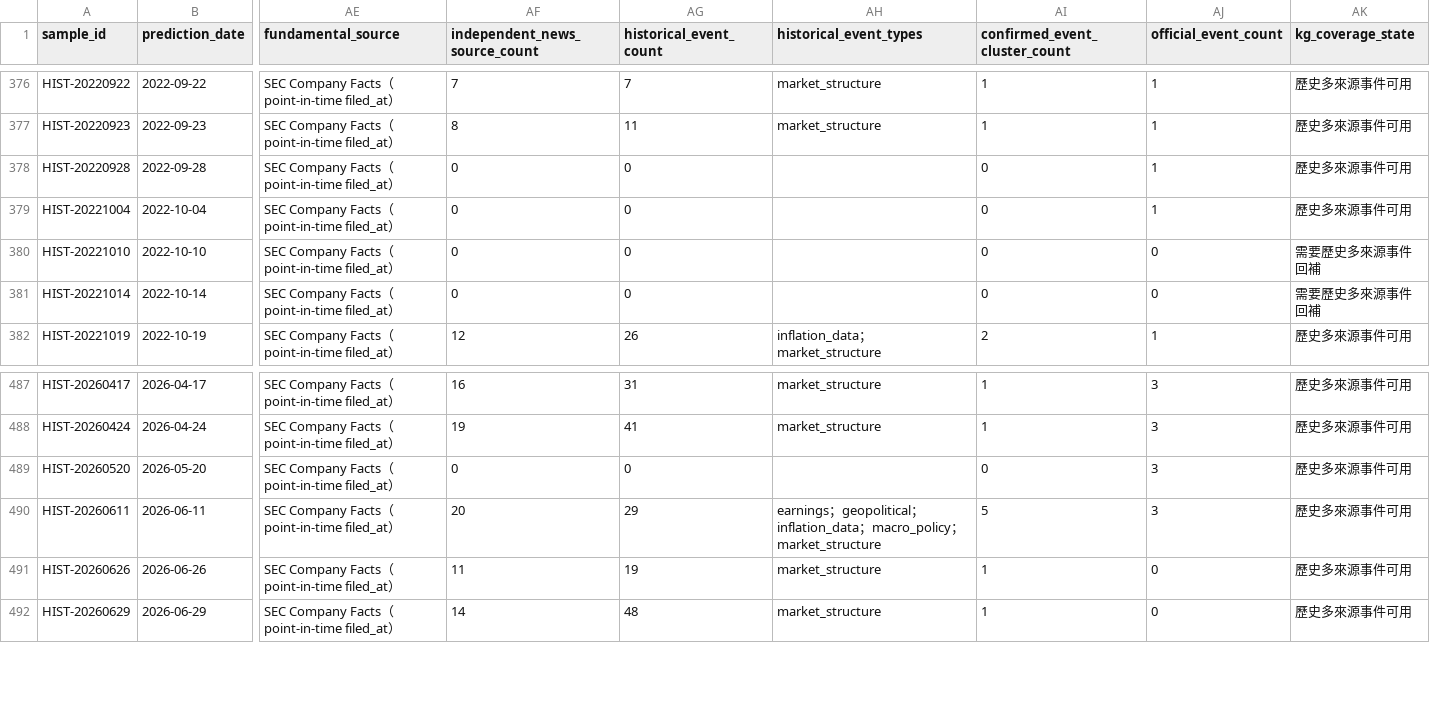
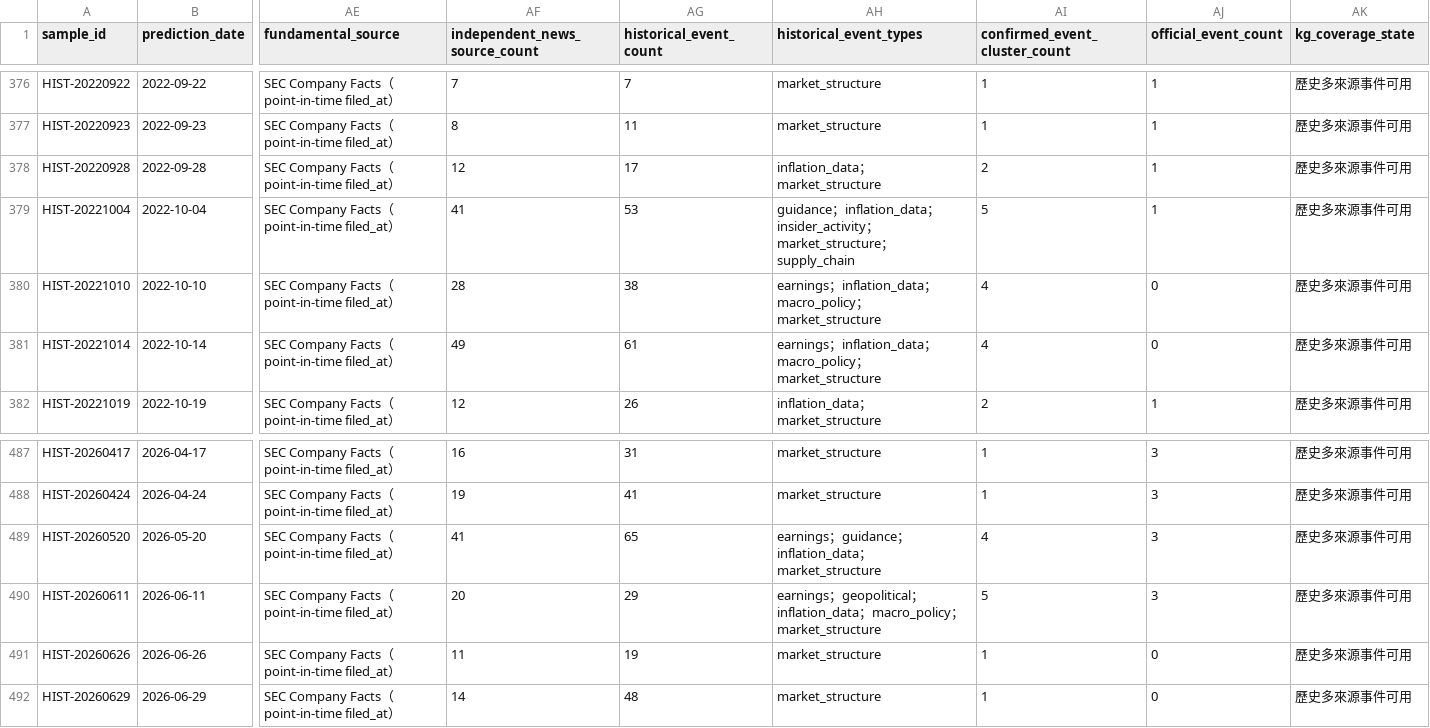
Before and after one commit to eric07079207-star/tech-market-monitor, a CSV file: data/觀察版資料/07_預測驗證/stratified_market_samples.csv, drawn as a sheet; only a part is shown, gaps mark what is left out; the diff covers the shown part only; the diff names each change by its address in the sheet, - before the commit and + after, or states it on an @@ line.

```diff
--- a/data/觀察版資料/07_預測驗證/stratified_market_samples.csv
+++ b/data/觀察版資料/07_預測驗證/stratified_market_samples.csv
-AF378 (independent_news_source_count): 0
+AF378 (independent_news_source_count): 12
-AG378 (historical_event_count): 0
+AG378 (historical_event_count): 17
-AH378 (historical_event_types): (empty)
+AH378 (historical_event_types): inflation_data；market_structure
-AI378 (confirmed_event_cluster_count): 0
+AI378 (confirmed_event_cluster_count): 2
-AF379 (independent_news_source_count): 0
+AF379 (independent_news_source_count): 41
-AG379 (historical_event_count): 0
+AG379 (historical_event_count): 53
-AH379 (historical_event_types): (empty)
+AH379 (historical_event_types): guidance；inflation_data；insider_activity；market_structure；supply_chain
-AI379 (confirmed_event_cluster_count): 0
+AI379 (confirmed_event_cluster_count): 5
-AF380 (independent_news_source_count): 0
+AF380 (independent_news_source_count): 28
-AG380 (historical_event_count): 0
+AG380 (historical_event_count): 38
-AH380:AH381 (historical_event_types): (empty)
+AH380:AH381 (historical_event_types): earnings；inflation_data；macro_policy；market_structure
-AI380:AI381 (confirmed_event_cluster_count): 0
+AI380:AI381 (confirmed_event_cluster_count): 4
-AK380:AK381 (kg_coverage_state): 需要歷史多來源事件回補
+AK380:AK381 (kg_coverage_state): 歷史多來源事件可用
-AF381 (independent_news_source_count): 0
+AF381 (independent_news_source_count): 49
-AG381 (historical_event_count): 0
+AG381 (historical_event_count): 61
-AF489 (independent_news_source_count): 0
+AF489 (independent_news_source_count): 41
-AG489 (historical_event_count): 0
+AG489 (historical_event_count): 65
-AH489 (historical_event_types): (empty)
+AH489 (historical_event_types): earnings；guidance；inflation_data；market_structure
-AI489 (confirmed_event_cluster_count): 0
+AI489 (confirmed_event_cluster_count): 4
```
Also changed, not shown: 33 edited cells elsewhere in this file, data/觀察版資料/00_資料說明/資料清單.csv, data/觀察版資料/07_預測驗證/historical_kg_backtest.csv, 15 other files.
